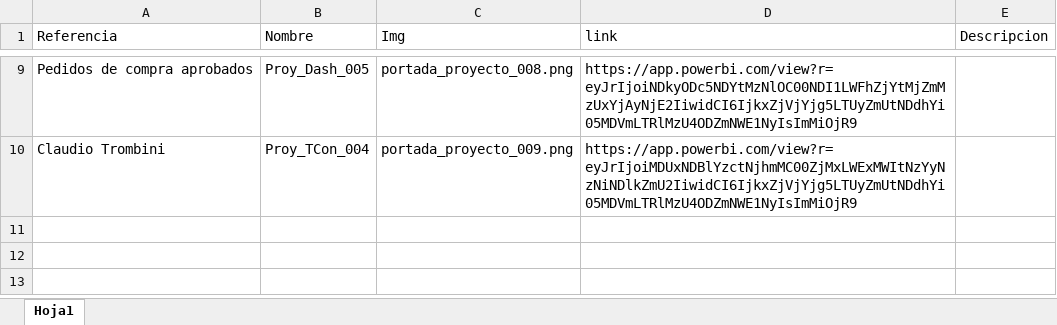
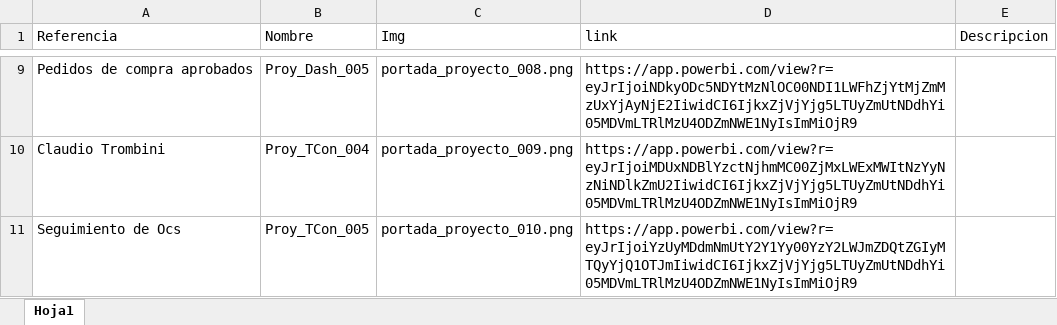
Before and after one commit to chamomatias/Portfolio_Streamlit, an Excel workbook: Proyectos_Detalles.xlsx, sheet Hoja1, drawn as a sheet; only a part is shown, gaps mark what is left out; values as stored, in another font and other column widths than the file's, no borders; table styles not drawn; the diff names each change by its address in the sheet, - before the commit and + after, or states it on an @@ line.

Commit message:
Proyecto Ordenes de compra

```diff
--- a/Proyectos_Detalles.xlsx (sheet Hoja1)
+++ b/Proyectos_Detalles.xlsx (sheet Hoja1)
+row 11: Seguimiento de Ocs | Proy_TCon_005 | portada_proyecto_010.png | https://app.powerbi.com/view?r=eyJrIjoiYzUyMDdmNmUtY2Y1Yy00YzY2LWJmZDQtZGIyMTQyYjQ1OTJmIiwidCI6IjkxZjVjYjg5LTUyZmUtNDdhYi05MDVmLTRlMzU4ODZmNWE1NyIsImMiOjR9
```
Also changed, not shown: 2 other files.
